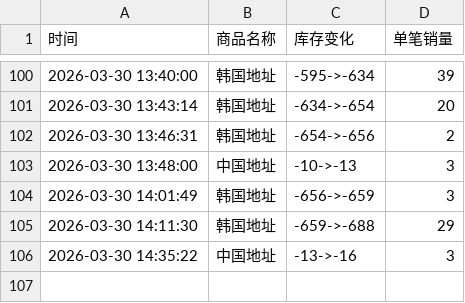
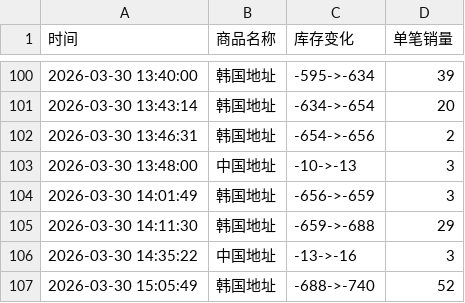
Before and after one commit to yuiki001/irene-0330, a CSV file: irene-0330.csv, drawn as a sheet; only a part is shown, gaps mark what is left out; the diff names each change by its address in the sheet, - before the commit and + after, or states it on an @@ line.

Commit message:
自动更新数据 2026-03-30 15:05:50

```diff
--- a/irene-0330.csv
+++ b/irene-0330.csv
+row 107: 2026-03-30 15:05:49 | 韩国地址 | -688->-740 | 52
```
